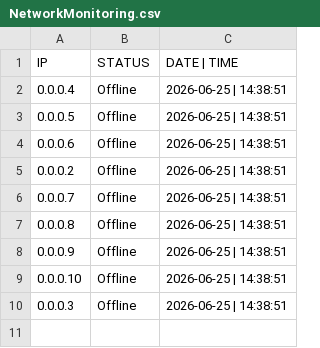
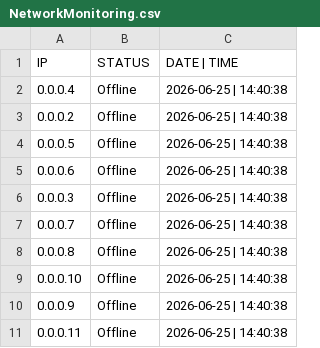
Before and after one commit to JoaoAugustoColassoHandocha/Network_Monitoring, a CSV file: NetworkMonitoring.csv, drawn as a sheet.

Commit message:
Update

```diff
--- a/NetworkMonitoring.csv
+++ b/NetworkMonitoring.csv
@@ -1,10 +1,11 @@
 IP,STATUS,DATE | TIME
-0.0.0.4,Offline,2026-06-25 | 14:38:51
-0.0.0.5,Offline,2026-06-25 | 14:38:51
-0.0.0.6,Offline,2026-06-25 | 14:38:51
-0.0.0.2,Offline,2026-06-25 | 14:38:51
-0.0.0.7,Offline,2026-06-25 | 14:38:51
-0.0.0.8,Offline,2026-06-25 | 14:38:51
-0.0.0.9,Offline,2026-06-25 | 14:38:51
-0.0.0.10,Offline,2026-06-25 | 14:38:51
-0.0.0.3,Offline,2026-06-25 | 14:38:51
+0.0.0.4,Offline,2026-06-25 | 14:40:38
+0.0.0.2,Offline,2026-06-25 | 14:40:38
+0.0.0.5,Offline,2026-06-25 | 14:40:38
+0.0.0.6,Offline,2026-06-25 | 14:40:38
+0.0.0.3,Offline,2026-06-25 | 14:40:38
+0.0.0.7,Offline,2026-06-25 | 14:40:38
+0.0.0.8,Offline,2026-06-25 | 14:40:38
+0.0.0.10,Offline,2026-06-25 | 14:40:38
+0.0.0.9,Offline,2026-06-25 | 14:40:38
+0.0.0.11,Offline,2026-06-25 | 14:40:38
```
